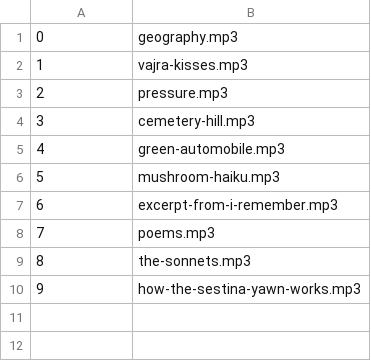
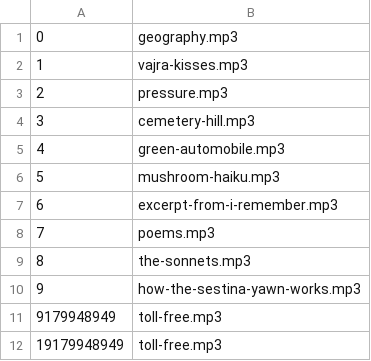
Before and after one commit to amymc/dial-a-poem, a CSV file: tracks/track-list.csv, drawn as a sheet; the diff names each change by its address in the sheet, - before the commit and + after, or states it on an @@ line.

Commit message:
Add toll-free mp3

```diff
--- a/tracks/track-list.csv
+++ b/tracks/track-list.csv
+row 11: 9179948949 | toll-free.mp3
+row 12: 19179948949 | toll-free.mp3
```
Also changed, not shown: 1 other file.
